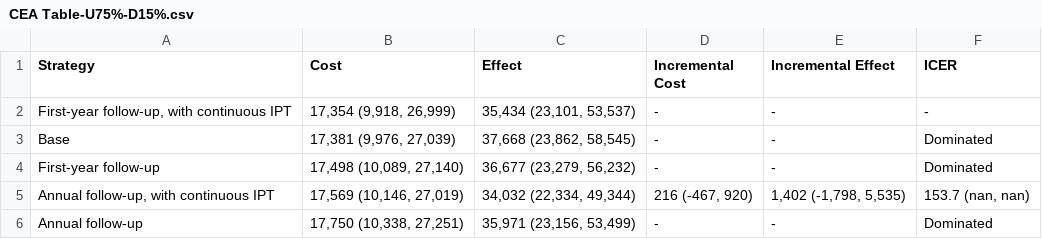
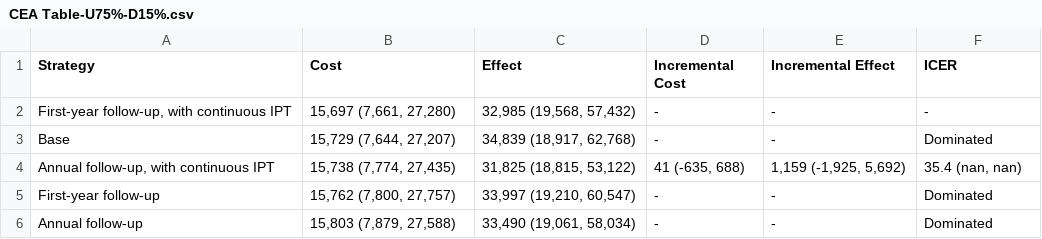
Before and after one commit to yaesoubilab/APACEVisualization, a CSV file: tb/CEA Table-U75%-D15%.csv, drawn as a sheet.

```diff
--- a/tb/CEA Table-U75%-D15%.csv
+++ b/tb/CEA Table-U75%-D15%.csv
@@ -1,6 +1,6 @@
 Strategy,Cost,Effect,Incremental Cost,Incremental Effect,ICER
-"First-year follow-up, with continuous IPT","17,354 (9,918, 26,999)","35,434 (23,101, 53,537)",-,-,-
-Base,"17,381 (9,976, 27,039)","37,668 (23,862, 58,545)",-,-,Dominated
-First-year follow-up,"17,498 (10,089, 27,140)","36,677 (23,279, 56,232)",-,-,Dominated
-"Annual follow-up, with continuous IPT","17,569 (10,146, 27,019)","34,032 (22,334, 49,344)","216 (-467, 920)","1,402 (-1,798, 5,535)","153.7 (nan, nan)"
-Annual follow-up,"17,750 (10,338, 27,251)","35,971 (23,156, 53,499)",-,-,Dominated
+"First-year follow-up, with continuous IPT","15,697 (7,661, 27,280)","32,985 (19,568, 57,432)",-,-,-
+Base,"15,729 (7,644, 27,207)","34,839 (18,917, 62,768)",-,-,Dominated
+"Annual follow-up, with continuous IPT","15,738 (7,774, 27,435)","31,825 (18,815, 53,122)","41 (-635, 688)","1,159 (-1,925, 5,692)","35.4 (nan, nan)"
+First-year follow-up,"15,762 (7,800, 27,757)","33,997 (19,210, 60,547)",-,-,Dominated
+Annual follow-up,"15,803 (7,879, 27,588)","33,490 (19,061, 58,034)",-,-,Dominated
```
Also changed, not shown: 5 other files.
